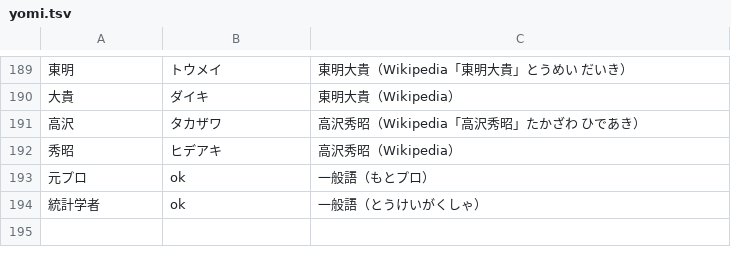
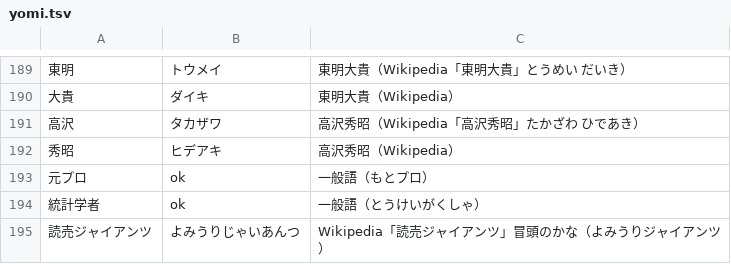
Before and after one commit to iwtbet22/ushi-youtube, a TSV file: script/yomi.tsv, drawn as a sheet; only a part is shown, gaps mark what is left out; the diff names each change by its address in the sheet, - before the commit and + after, or states it on an @@ line.

```diff
--- a/script/yomi.tsv
+++ b/script/yomi.tsv
+row 195: 読売ジャイアンツ | よみうりじゃいあんつ | Wikipedia「読売ジャイアンツ」冒頭のかな（よみうりジャイアンツ）
```
Also changed, not shown: 3 other files.
